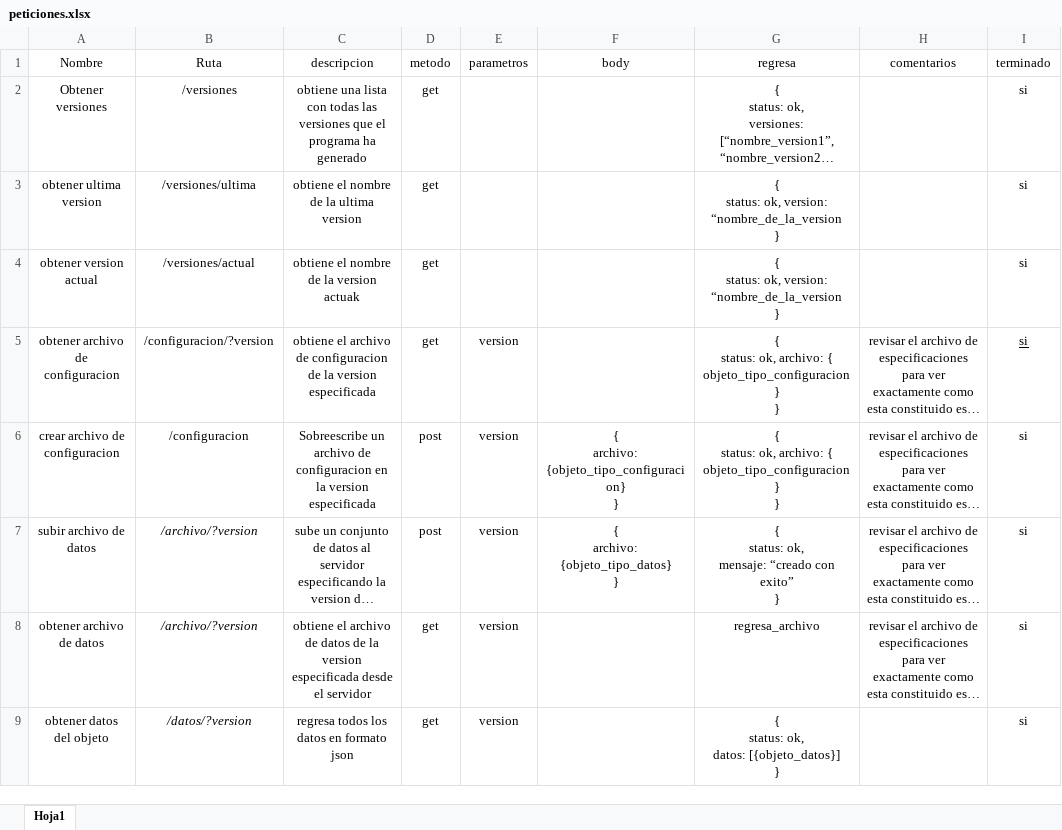
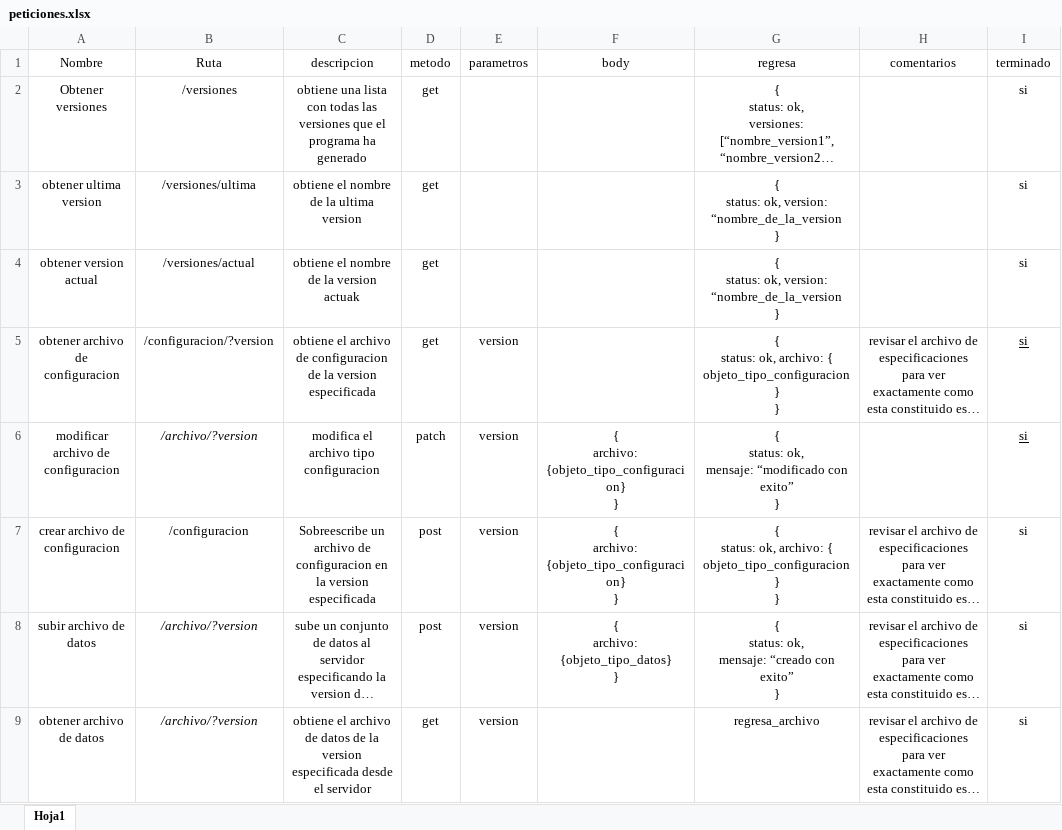
Before and after one commit to launderex619/mineria-de-datos, an Excel workbook: documentacion/peticiones.xlsx, sheet Hoja1, drawn as a sheet; only a part is shown; the shorter side is filled out with more unchanged rows; long unchanged cells end in …; values as stored, in another font and other column widths than the file's, no borders; ↵ is a line break in a cell; the diff names each change by its address in the sheet, - before the commit and + after, or states it on an @@ line.

Commit message:
Creada llamada de archivo de configuracion

```diff
--- a/documentacion/peticiones.xlsx (sheet Hoja1)
+++ b/documentacion/peticiones.xlsx (sheet Hoja1)
+row 6: modificar archivo de configuracion | /archivo/?version | modifica el archivo tipo configuracion | patch | version | { ↵ archivo: {objeto_tipo_configuracion} ↵ } | { ↵ status: ok, ↵ mensaje: “modificado con exito” ↵ } |  | si
```
Also changed, not shown: 2 other files.
